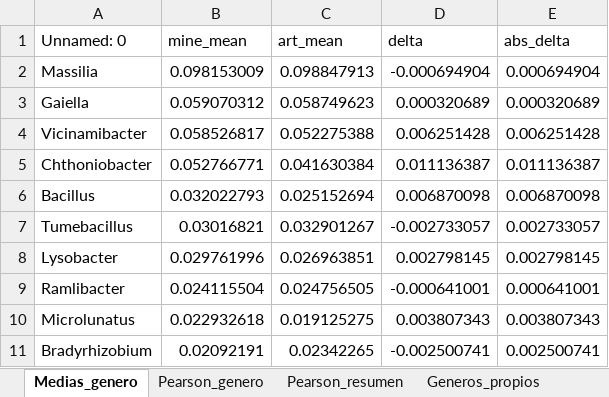
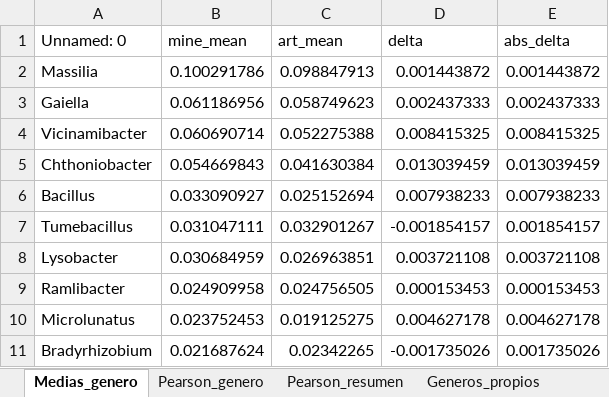
Before and after one commit to xXFenrir/16S-FenrirPipeline, an Excel workbook: Anexo_06_Diferencias_por_genero/Anexo_06_Diferencias_por_genero.xlsx, sheet Medias_genero, drawn as a sheet; only a part is shown; values as stored, in another font and other column widths than the file's, no borders; the diff covers the shown part only; the diff names each change by its address in the sheet, - before the commit and + after, or states it on an @@ line.

```diff
--- a/Anexo_06_Diferencias_por_genero/Anexo_06_Diferencias_por_genero.xlsx (sheet Medias_genero)
+++ b/Anexo_06_Diferencias_por_genero/Anexo_06_Diferencias_por_genero.xlsx (sheet Medias_genero)
-B2 (mine_mean): 0.098153009
+B2 (mine_mean): 0.100291786
-D2 (delta): -0.000694904
+D2 (delta): 0.001443872
-E2 (abs_delta): 0.000694904
+E2 (abs_delta): 0.001443872
-B3 (mine_mean): 0.059070312
+B3 (mine_mean): 0.061186956
-D3 (delta): 0.000320689
+D3 (delta): 0.002437333
-E3 (abs_delta): 0.000320689
+E3 (abs_delta): 0.002437333
-B4 (mine_mean): 0.058526817
+B4 (mine_mean): 0.060690714
-D4 (delta): 0.006251428
+D4 (delta): 0.008415325
-E4 (abs_delta): 0.006251428
+E4 (abs_delta): 0.008415325
-B5 (mine_mean): 0.052766771
+B5 (mine_mean): 0.054669843
-D5 (delta): 0.011136387
+D5 (delta): 0.013039459
-E5 (abs_delta): 0.011136387
+E5 (abs_delta): 0.013039459
-B6 (mine_mean): 0.032022793
+B6 (mine_mean): 0.033090927
-D6 (delta): 0.006870098
+D6 (delta): 0.007938233
-E6 (abs_delta): 0.006870098
+E6 (abs_delta): 0.007938233
-B7 (mine_mean): 0.03016821
+B7 (mine_mean): 0.031047111
-D7 (delta): -0.002733057
+D7 (delta): -0.001854157
-E7 (abs_delta): 0.002733057
+E7 (abs_delta): 0.001854157
-B8 (mine_mean): 0.029761996
+B8 (mine_mean): 0.030684959
-D8 (delta): 0.002798145
+D8 (delta): 0.003721108
-E8 (abs_delta): 0.002798145
+E8 (abs_delta): 0.003721108
-B9 (mine_mean): 0.024115504
+B9 (mine_mean): 0.024909958
-D9 (delta): -0.000641001
+D9 (delta): 0.000153453
-E9 (abs_delta): 0.000641001
+E9 (abs_delta): 0.000153453
-B10 (mine_mean): 0.022932618
+B10 (mine_mean): 0.023752453
-D10 (delta): 0.003807343
+D10 (delta): 0.004627178
-E10 (abs_delta): 0.003807343
+E10 (abs_delta): 0.004627178
-B11 (mine_mean): 0.02092191
+B11 (mine_mean): 0.021687624
-D11 (delta): -0.002500741
+D11 (delta): -0.001735026
-E11 (abs_delta): 0.002500741
+E11 (abs_delta): 0.001735026
```
Also changed, not shown: 54 added rows, 54 removed rows and 801 edited cells elsewhere in this sheet, sheet Generos_propios, sheet Pearson_resumen, sheet Pearson_genero, Anexo_07_Diferencias_por_especie/Anexo_07_Diferencias_por_especie.xlsx, Anexo_20_Diferencias_por_familia/Anexo_20_Diferencias_por_familia.xlsx, 4 other files.
